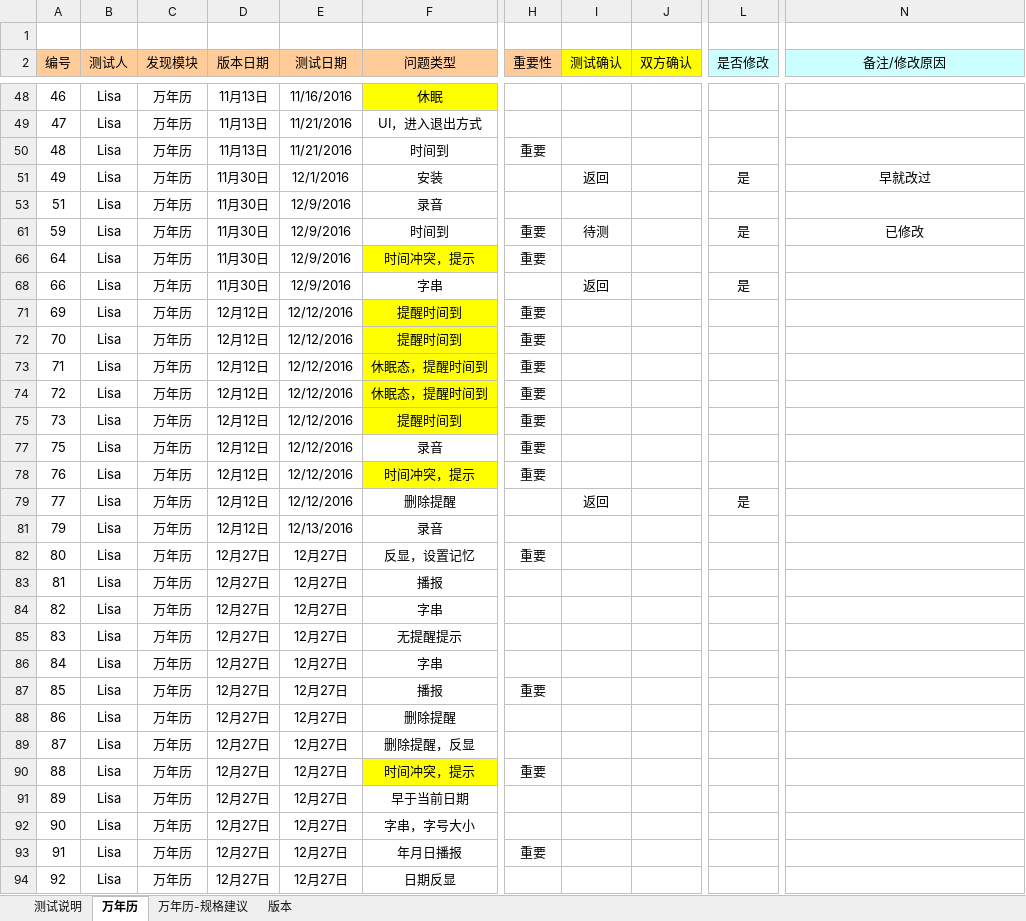
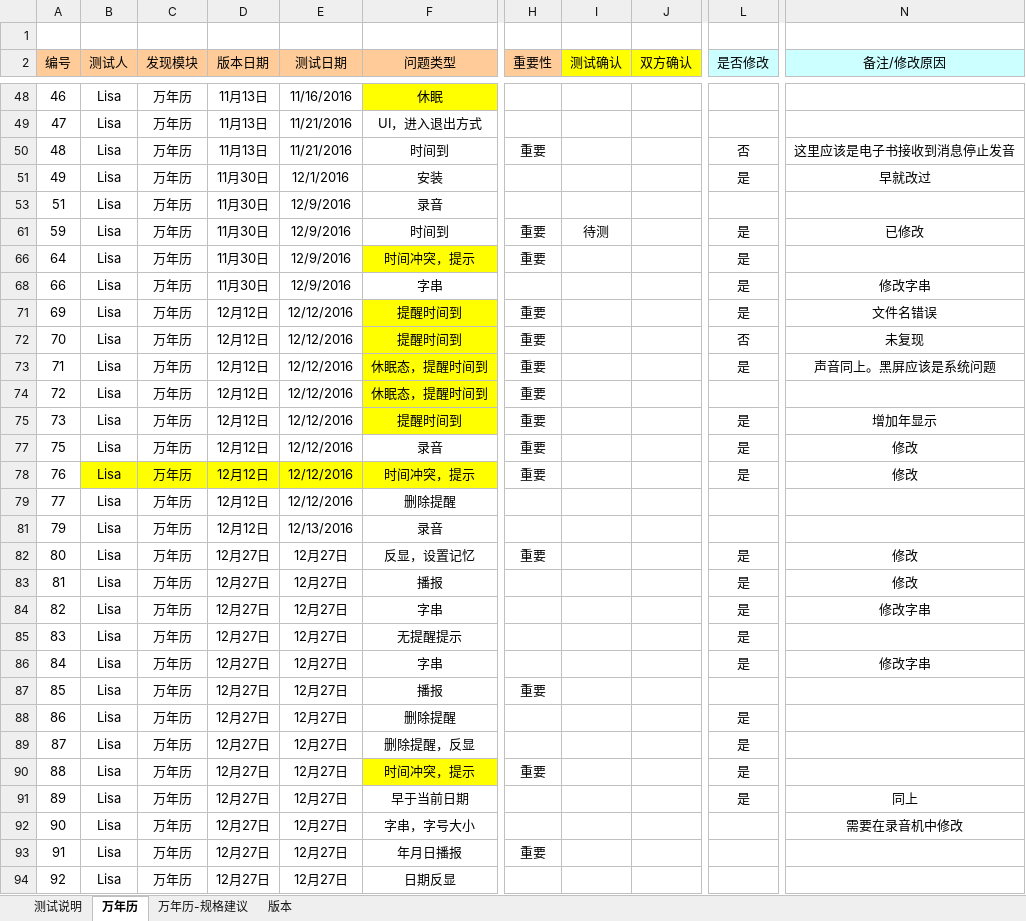
Before and after one commit to huclengyue/JH968, an Excel workbook: bugs_list/测试单-万年历.xlsx, sheet 万年历, drawn as a sheet; only a part is shown, gaps mark what is left out; values as stored, in another font and other column widths than the file's, no borders; conditional formats not drawn; the diff names each change by its address in the sheet, - before the commit and + after, or states it on an @@ line.

```diff
--- a/bugs_list/测试单-万年历.xlsx (sheet 万年历)
+++ b/bugs_list/测试单-万年历.xlsx (sheet 万年历)
-L50 (是否修改): (empty)
+L50 (是否修改): 否
-N50 (备注/修改原因): (empty)
+N50 (备注/修改原因): 这里应该是电子书接收到消息停止发音
-I51 (测试确认): 返回
+I51 (测试确认): (empty)
-L66 (是否修改): (empty)
+L66 (是否修改): 是
-I68 (测试确认): 返回
+I68 (测试确认): (empty)
-N68 (备注/修改原因): (empty)
+N68 (备注/修改原因): 修改字串
-L71 (是否修改): (empty)
+L71 (是否修改): 是
-N71 (备注/修改原因): (empty)
+N71 (备注/修改原因): 文件名错误
-L72 (是否修改): (empty)
+L72 (是否修改): 否
-N72 (备注/修改原因): (empty)
+N72 (备注/修改原因): 未复现
-L73 (是否修改): (empty)
+L73 (是否修改): 是
-N73 (备注/修改原因): (empty)
+N73 (备注/修改原因): 声音同上。黑屏应该是系统问题
-L75 (是否修改): (empty)
+L75 (是否修改): 是
-N75 (备注/修改原因): (empty)
+N75 (备注/修改原因): 增加年显示
-L77:L78 (是否修改): (empty)
+L77:L78 (是否修改): 是
-N77:N78 (备注/修改原因): (empty)
+N77:N78 (备注/修改原因): 修改
-B78:E78 fill: none
+B78:E78 fill: #FFFF00
-I79 (测试确认): 返回
+I79 (测试确认): (empty)
-L79 (是否修改): 是
+L79 (是否修改): (empty)
-L82:L86 (是否修改): (empty)
+L82:L86 (是否修改): 是
-N82:N83 (备注/修改原因): (empty)
+N82:N83 (备注/修改原因): 修改
-N84 (备注/修改原因): (empty)
+N84 (备注/修改原因): 修改字串
-N86 (备注/修改原因): (empty)
+N86 (备注/修改原因): 修改字串
-L88:L91 (是否修改): (empty)
+L88:L91 (是否修改): 是
-N91 (备注/修改原因): (empty)
+N91 (备注/修改原因): 同上
-N92 (备注/修改原因): (empty)
+N92 (备注/修改原因): 需要在录音机中修改
```
Also changed, not shown: 10 other files.
